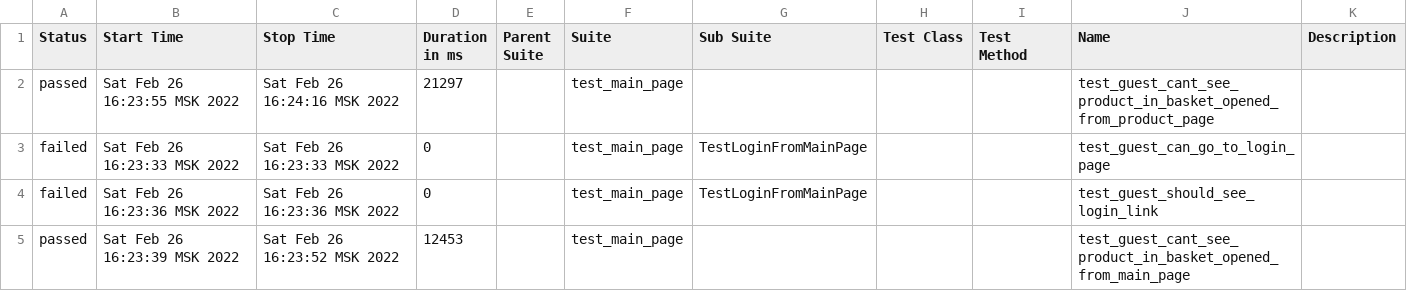
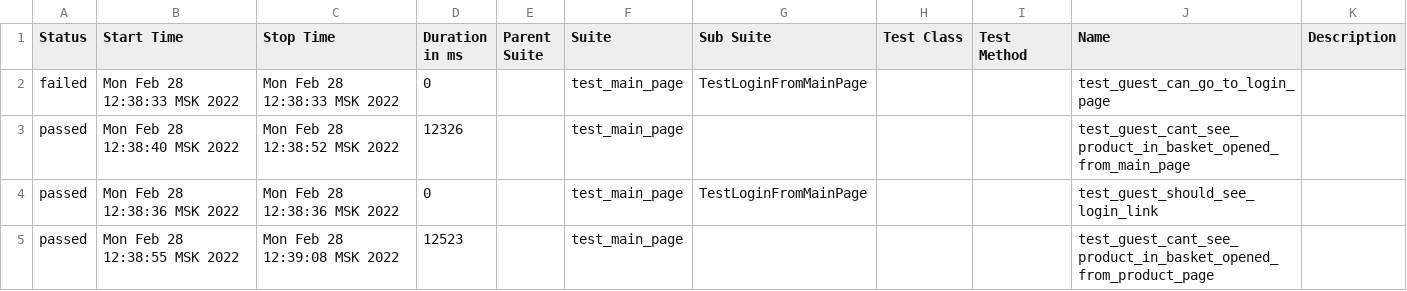
Before and after one commit to yegorych/Test-Project-, a CSV file: allure-report/data/suites.csv, drawn as a sheet.

```diff
--- a/allure-report/data/suites.csv
+++ b/allure-report/data/suites.csv
@@ -1,5 +1,5 @@
 "Status","Start Time","Stop Time","Duration in ms","Parent Suite","Suite","Sub Suite","Test Class","Test Method","Name","Description"
-"passed","Sat Feb 26 16:23:55 MSK 2022","Sat Feb 26 16:24:16 MSK 2022","21297","","test_main_page","","","","test_guest_cant_see_product_in_basket_opened_from_product_page",""
-"failed","Sat Feb 26 16:23:33 MSK 2022","Sat Feb 26 16:23:33 MSK 2022","0","","test_main_page","TestLoginFromMainPage","","","test_guest_can_go_to_login_page",""
-"failed","Sat Feb 26 16:23:36 MSK 2022","Sat Feb 26 16:23:36 MSK 2022","0","","test_main_page","TestLoginFromMainPage","","","test_guest_should_see_login_link",""
-"passed","Sat Feb 26 16:23:39 MSK 2022","Sat Feb 26 16:23:52 MSK 2022","12453","","test_main_page","","","","test_guest_cant_see_product_in_basket_opened_from_main_page",""
+"failed","Mon Feb 28 12:38:33 MSK 2022","Mon Feb 28 12:38:33 MSK 2022","0","","test_main_page","TestLoginFromMainPage","","","test_guest_can_go_to_login_page",""
+"passed","Mon Feb 28 12:38:40 MSK 2022","Mon Feb 28 12:38:52 MSK 2022","12326","","test_main_page","","","","test_guest_cant_see_product_in_basket_opened_from_main_page",""
+"passed","Mon Feb 28 12:38:36 MSK 2022","Mon Feb 28 12:38:36 MSK 2022","0","","test_main_page","TestLoginFromMainPage","","","test_guest_should_see_login_link",""
+"passed","Mon Feb 28 12:38:55 MSK 2022","Mon Feb 28 12:39:08 MSK 2022","12523","","test_main_page","","","","test_guest_cant_see_product_in_basket_opened_from_product_page",""
```
Also changed, not shown: allure-report/data/behaviors.csv, 41 other files.
